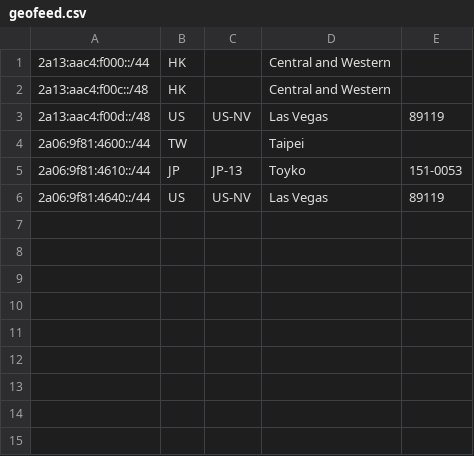
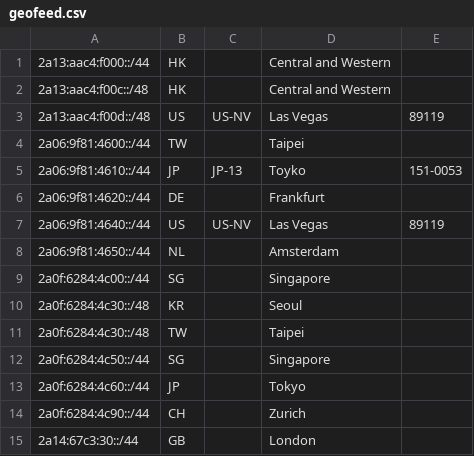
Before and after one commit to xqymain/AS215502, a CSV file: geofeed.csv, drawn as a sheet; the diff names each change by its address in the sheet, - before the commit and + after, or states it on an @@ line.

Commit message:
Update geofeed.csv

```diff
--- a/geofeed.csv
+++ b/geofeed.csv
+row 6: 2a06:9f81:4620::/44 | DE |  | Frankfurt
+row 8: 2a06:9f81:4650::/44 | NL |  | Amsterdam
+row 9: 2a0f:6284:4c00::/44 | SG |  | Singapore
+row 10: 2a0f:6284:4c30::/48 | KR |  | Seoul
+row 11: 2a0f:6284:4c30::/48 | TW |  | Taipei
+row 12: 2a0f:6284:4c50::/44 | SG |  | Singapore
+row 13: 2a0f:6284:4c60::/44 | JP |  | Tokyo
+row 14: 2a0f:6284:4c90::/44 | CH |  | Zurich
+row 15: 2a14:67c3:30::/44 | GB |  | London
```
